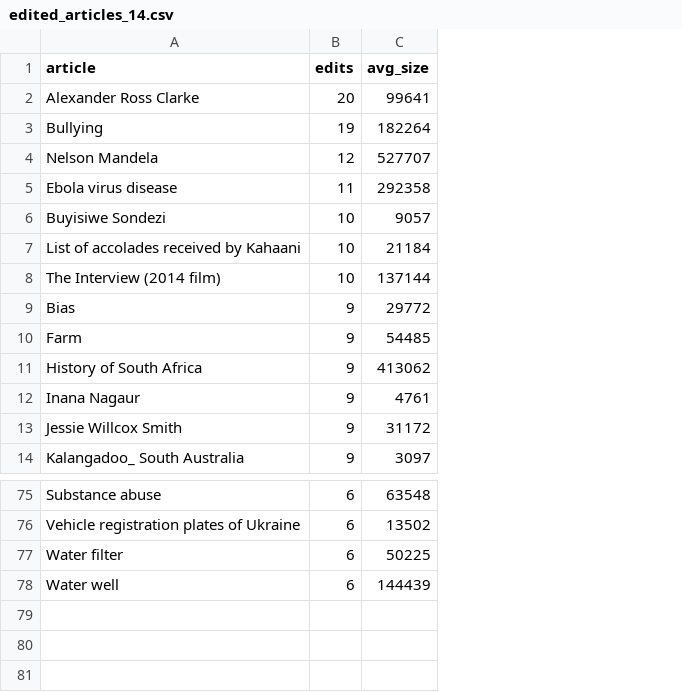
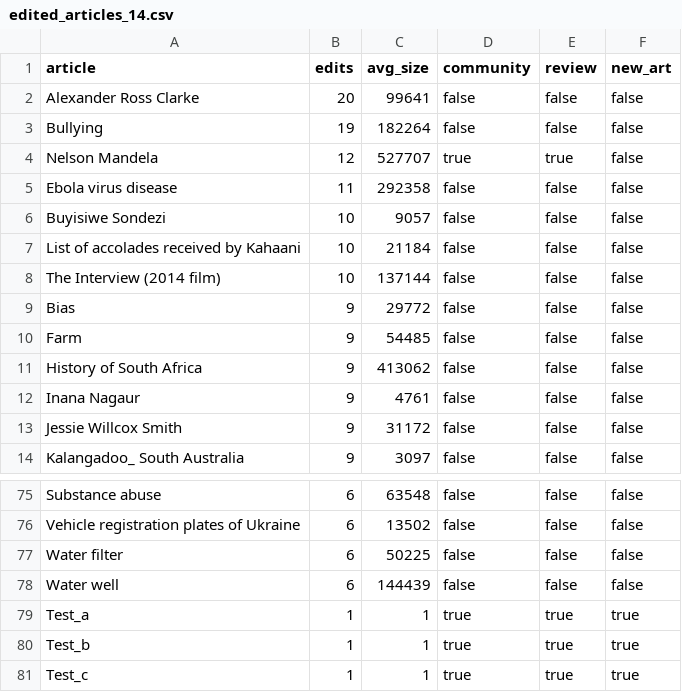
Before and after one commit to giovannipro/wikimole, a CSV file: views/data/20160227/edited_articles_14.csv, drawn as a sheet; only a part is shown, gaps mark what is left out; the diff names each change by its address in the sheet, - before the commit and + after, or states it on an @@ line.

Commit message:
working on most edited articles dataviz

```diff
--- a/views/data/20160227/edited_articles_14.csv
+++ b/views/data/20160227/edited_articles_14.csv
+column D (community), rows 2-14: false | false | true | false | false | false | false | false | false | false | false | false | false; rows 75-78: all false
+column E (review), rows 2-14: false | false | true | false | false | false | false | false | false | false | false | false | false; rows 75-78: all false
+column F (new_art), rows 2-14: all false; rows 75-78: all false
+row 79: Test_a | 1 | 1 | true | true | true
+row 80: Test_b | 1 | 1 | true | true | true
+row 81: Test_c | 1 | 1 | true | true | true
```
Also changed, not shown: views/data/20160227/edited_articles_15.csv, 14 other files.
